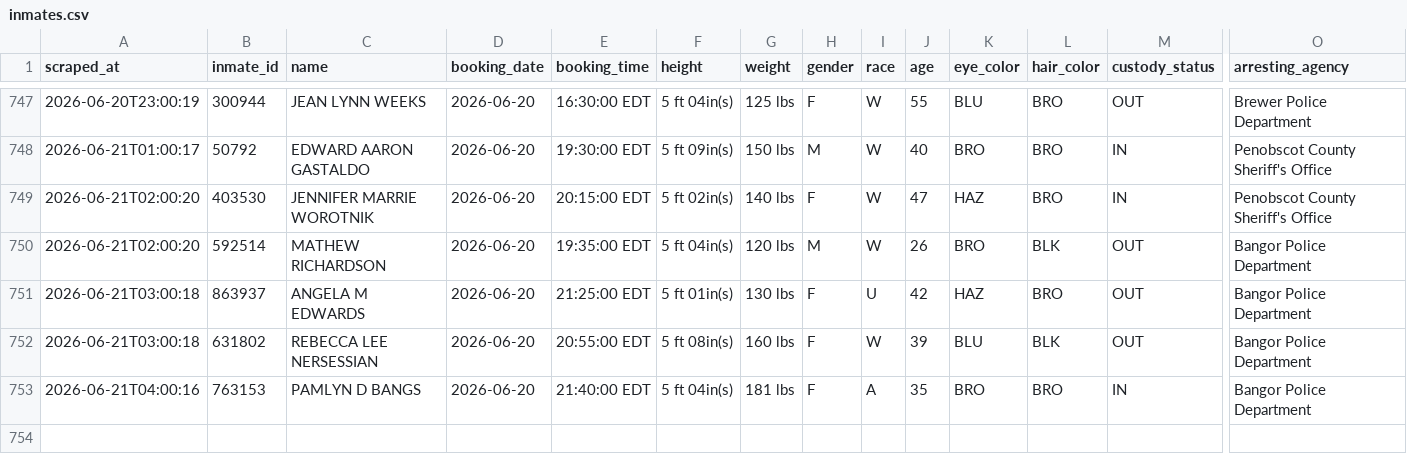
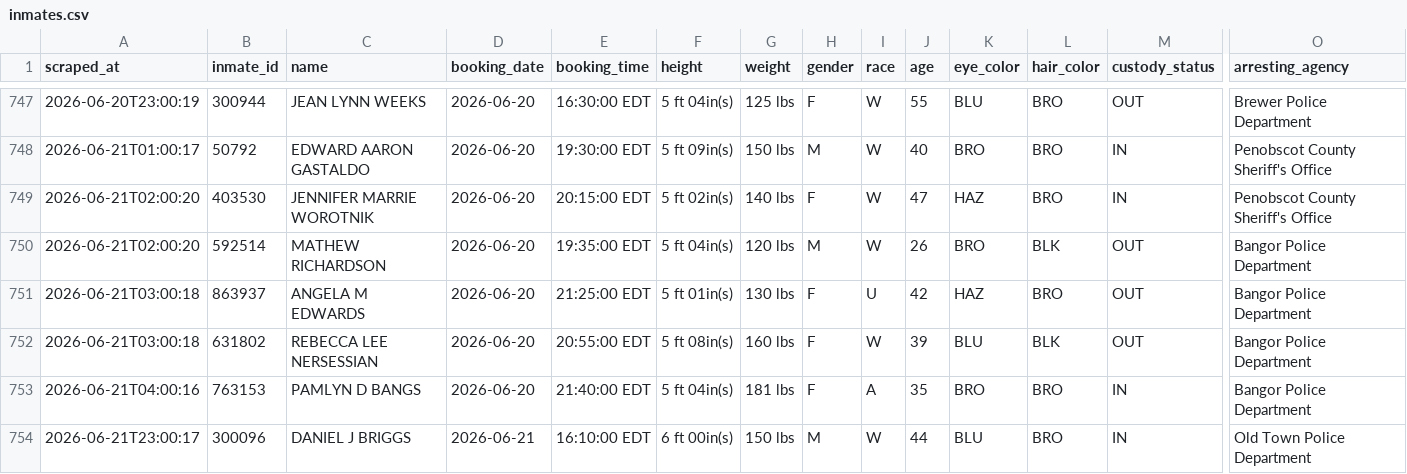
Before and after one commit to sloftus-lab/InmateScraper, a CSV file: inmates.csv, drawn as a sheet; only a part is shown, gaps mark what is left out; rows hold the shown columns only; the diff names each change by its address in the sheet, - before the commit and + after, or states it on an @@ line.

```diff
--- a/inmates.csv
+++ b/inmates.csv
+row 754: 2026-06-21T23:00:17 | 300096 | DANIEL J BRIGGS | 2026-06-21 | 16:10:00 EDT | 6 ft 00in(s) | 150 lbs | M | W | 44 | BLU | BRO | IN | Old Town Police Department
```
Also changed, not shown: 2 other files.
